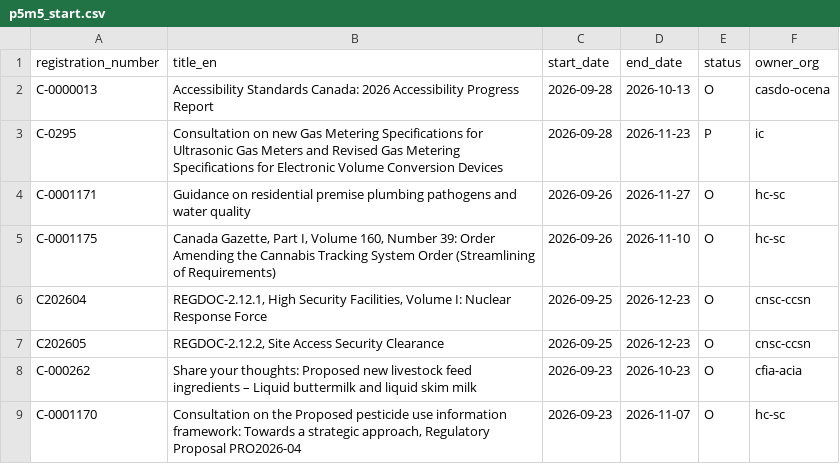
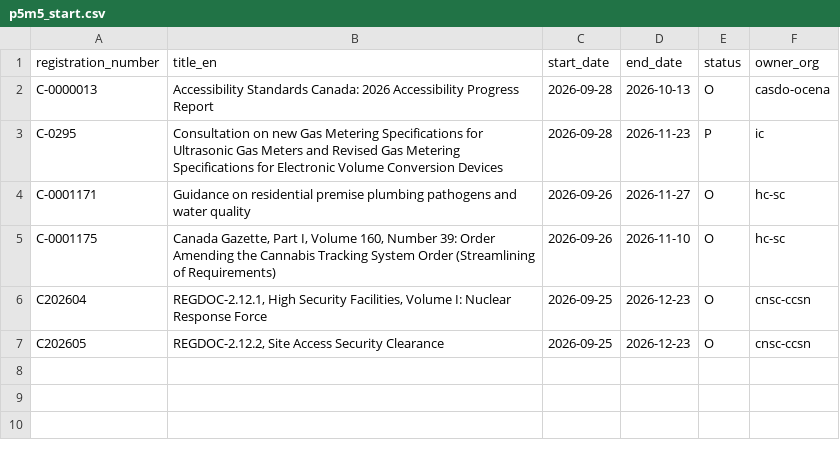
Before and after one commit to PatLittle/Consultations-Tracker, a CSV file: p5m5_start.csv, drawn as a sheet.

```diff
--- a/p5m5_start.csv
+++ b/p5m5_start.csv
@@ -7,3 +7 @@ C202604,"REGDOC-2.12.1, High Security Facilities, Volume I: Nuclear Response For
 C202605,"REGDOC-2.12.2, Site Access Security Clearance",2026-09-25,2026-12-23,O,cnsc-ccsn
-C-000262,Share your thoughts: Proposed new livestock feed ingredients – Liquid buttermilk and liquid skim milk,2026-09-23,2026-10-23,O,cfia-acia
-C-0001170,"Consultation on the Proposed pesticide use information framework: Towards a strategic approach, Regulatory Proposal PRO2026-04",2026-09-23,2026-11-07,O,hc-sc
```
Also changed, not shown: late_start.csv, p5m5_close.csv, 3 other files.
